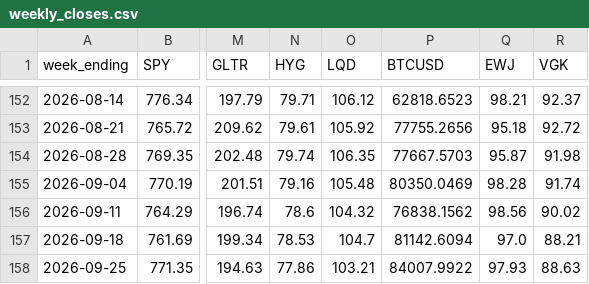
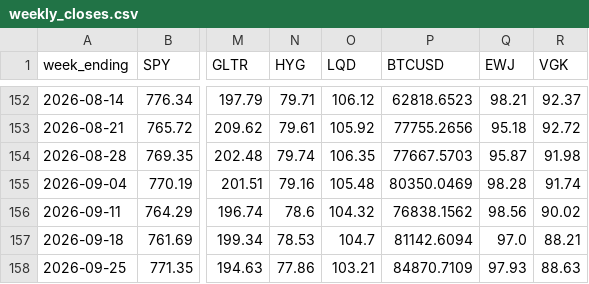
Before and after one commit to 8wy88kzpj9-pixel/hull-price-pipeline, a CSV file: data/weekly_closes.csv, drawn as a sheet; only a part is shown, gaps mark what is left out; the diff names each change by its address in the sheet, - before the commit and + after, or states it on an @@ line.

```diff
--- a/data/weekly_closes.csv
+++ b/data/weekly_closes.csv
-P158 (BTCUSD): 84007.9922
+P158 (BTCUSD): 84870.7109
```
Also changed, not shown: data/hull3d.csv, data/hull_weekly.csv, 2 other files.
